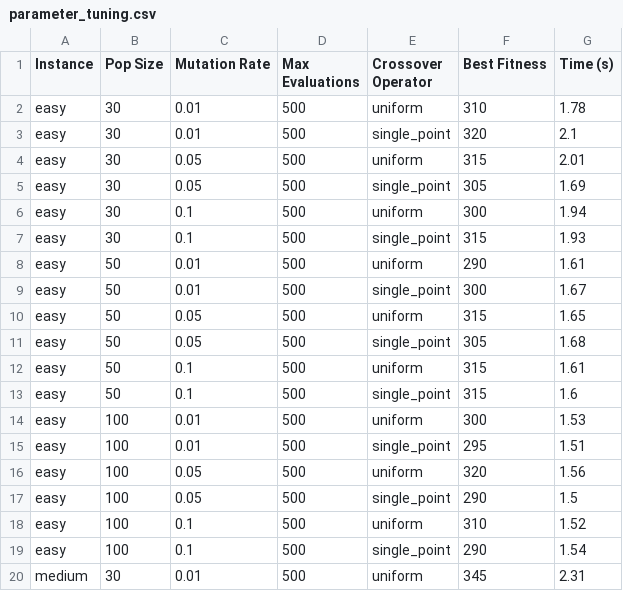
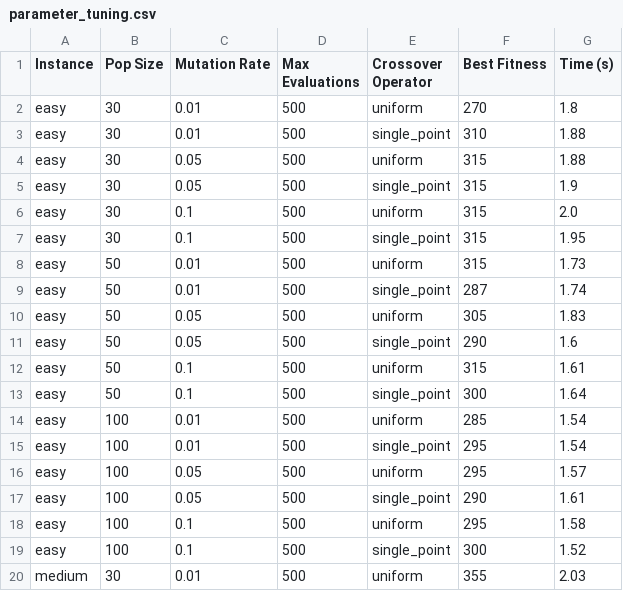
Before and after one commit to SumitRathi-12/UniTimetable_final, a CSV file: parameter_tuning.csv, drawn as a sheet; only a part is shown; the diff covers the shown part only.

```diff
--- a/parameter_tuning.csv
+++ b/parameter_tuning.csv
@@ -1,20 +1,20 @@
 Instance,Pop Size,Mutation Rate,Max Evaluations,Crossover Operator,Best Fitness,Time (s)
-easy,30,0.01,500,uniform,310,1.78
-easy,30,0.01,500,single_point,320,2.1
-easy,30,0.05,500,uniform,315,2.01
-easy,30,0.05,500,single_point,305,1.69
-easy,30,0.1,500,uniform,300,1.94
-easy,30,0.1,500,single_point,315,1.93
-easy,50,0.01,500,uniform,290,1.61
-easy,50,0.01,500,single_point,300,1.67
-easy,50,0.05,500,uniform,315,1.65
-easy,50,0.05,500,single_point,305,1.68
+easy,30,0.01,500,uniform,270,1.8
+easy,30,0.01,500,single_point,310,1.88
+easy,30,0.05,500,uniform,315,1.88
+easy,30,0.05,500,single_point,315,1.9
+easy,30,0.1,500,uniform,315,2.0
+easy,30,0.1,500,single_point,315,1.95
+easy,50,0.01,500,uniform,315,1.73
+easy,50,0.01,500,single_point,287,1.74
+easy,50,0.05,500,uniform,305,1.83
+easy,50,0.05,500,single_point,290,1.6
 easy,50,0.1,500,uniform,315,1.61
-easy,50,0.1,500,single_point,315,1.6
-easy,100,0.01,500,uniform,300,1.53
-easy,100,0.01,500,single_point,295,1.51
-easy,100,0.05,500,uniform,320,1.56
-easy,100,0.05,500,single_point,290,1.5
-easy,100,0.1,500,uniform,310,1.52
-easy,100,0.1,500,single_point,290,1.54
-medium,30,0.01,500,uniform,345,2.31
+easy,50,0.1,500,single_point,300,1.64
+easy,100,0.01,500,uniform,285,1.54
+easy,100,0.01,500,single_point,295,1.54
+easy,100,0.05,500,uniform,295,1.57
+easy,100,0.05,500,single_point,290,1.61
+easy,100,0.1,500,uniform,295,1.58
+easy,100,0.1,500,single_point,300,1.52
+medium,30,0.01,500,uniform,355,2.03
```
Also changed, not shown: 67 edited cells elsewhere in this file, final_experiment_results.csv, result.GA.csv, 15 other files.
